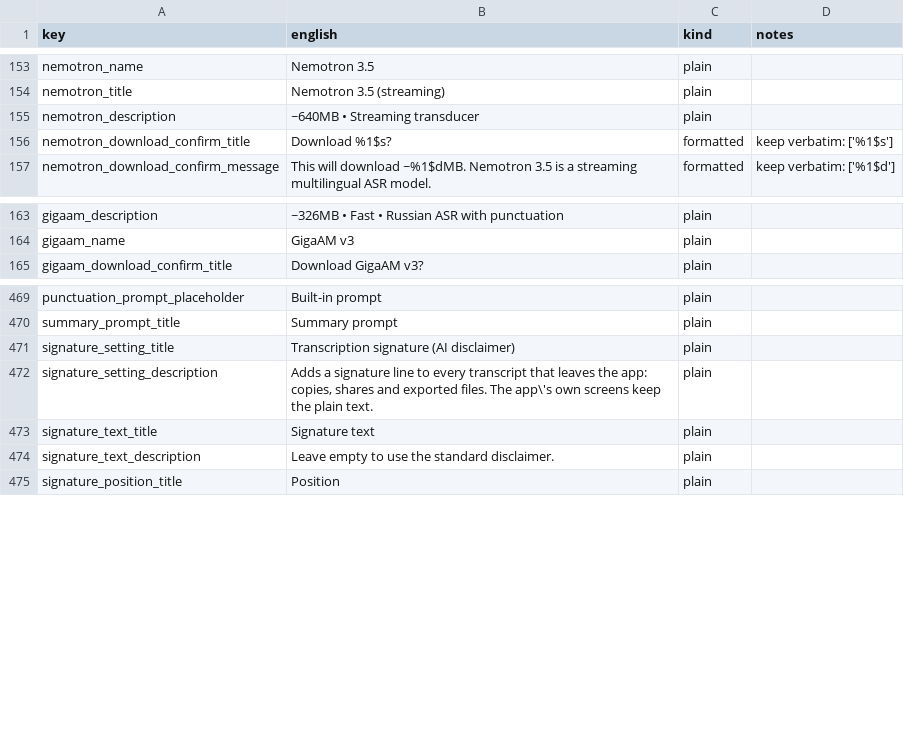
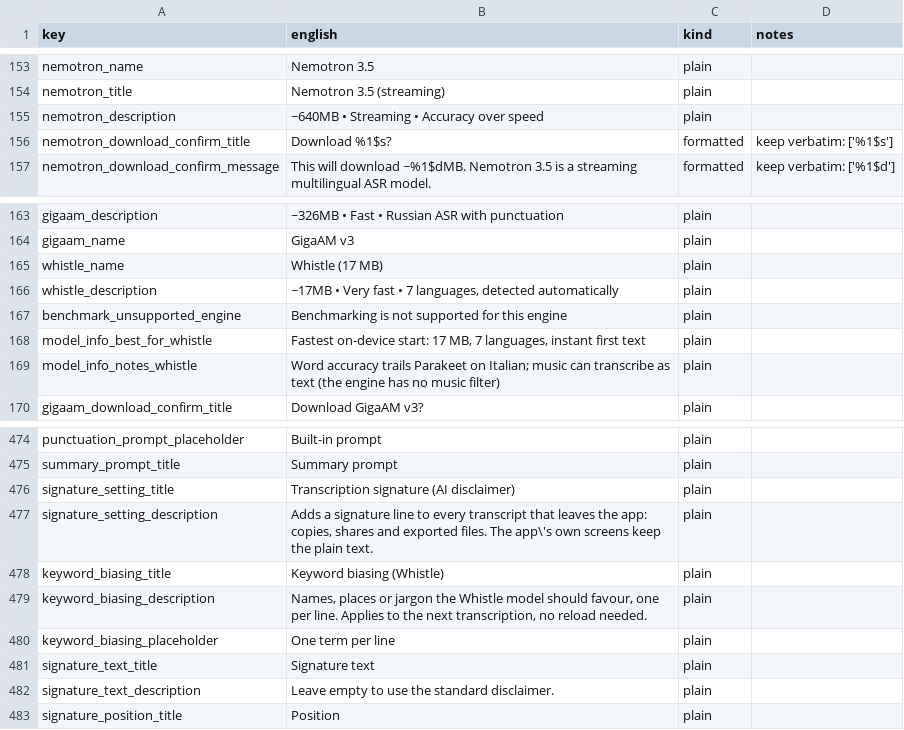
Before and after one commit to RisorseArtificiali/anti-vocale, a CSV file: docs/i18n/translation-package.csv, drawn as a sheet; only a part is shown, gaps mark what is left out; the diff covers the shown part only.

```diff
--- a/docs/i18n/translation-package.csv
+++ b/docs/i18n/translation-package.csv
@@ -154,3 +154,3 @@ nemotron_name,Nemotron 3.5,plain,
 nemotron_title,Nemotron 3.5 (streaming),plain,
-nemotron_description,~640MB • Streaming transducer,plain,
+nemotron_description,~640MB • Streaming • Accuracy over speed,plain,
 nemotron_download_confirm_title,Download %1$s?,formatted,keep verbatim: ['%1$s']
@@ -164,2 +164,7 @@ gigaam_description,~326MB • Fast • Russian ASR with punctuation,plain,
 gigaam_name,GigaAM v3,plain,
+whistle_name,Whistle (17 MB),plain,
+whistle_description,"~17MB • Very fast • 7 languages, detected automatically",plain,
+benchmark_unsupported_engine,Benchmarking is not supported for this engine,plain,
+model_info_best_for_whistle,"Fastest on-device start: 17 MB, 7 languages, instant first text",plain,
+model_info_notes_whistle,Word accuracy trails Parakeet on Italian; music can transcribe as text (the engine has no music filter),plain,
 gigaam_download_confirm_title,Download GigaAM v3?,plain,
@@ -472,2 +477,5 @@ signature_setting_title,Transcription signature (AI disclaimer),plain,
 signature_setting_description,"Adds a signature line to every transcript that leaves the app: copies, shares and exported files. The app\'s own screens keep the plain text.",plain,
+keyword_biasing_title,Keyword biasing (Whistle),plain,
+keyword_biasing_description,"Names, places or jargon the Whistle model should favour, one per line. Applies to the next transcription, no reload needed.",plain,
+keyword_biasing_placeholder,One term per line,plain,
 signature_text_title,Signature text,plain,
```
Also changed, not shown: 28 added rows elsewhere in this file, 25 other files.
